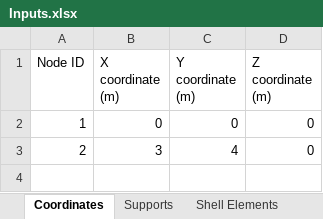
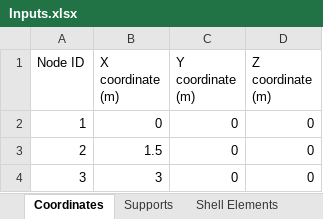
Before and after one commit to salihdenizunal/analysis-engine-3d, an Excel workbook: Input/Inputs.xlsx, sheet Coordinates, drawn as a sheet; values as stored, in another font and other column widths than the file's, no borders; the diff names each change by its address in the sheet, - before the commit and + after, or states it on an @@ line.

```diff
--- a/Input/Inputs.xlsx (sheet Coordinates)
+++ b/Input/Inputs.xlsx (sheet Coordinates)
-B3 (X coordinate (m)): 3
+B3 (X coordinate (m)): 1.5
-C3 (Y coordinate (m)): 4
+C3 (Y coordinate (m)): 0
+row 4: 3 | 3 | 0 | 0
```
Also changed, not shown: sheet Supports, sheet Line Elements, sheet Arc Length Parameters, other sheet tabs, 1 other file.
